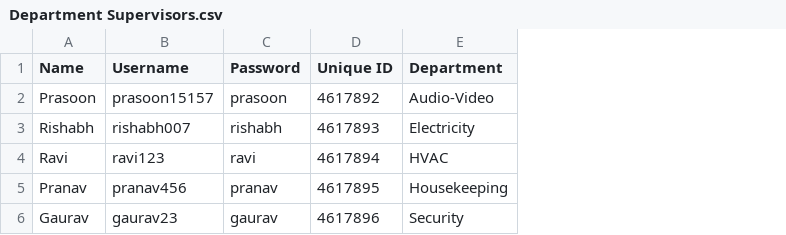
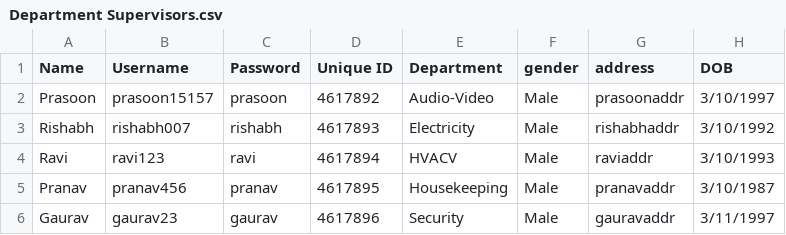
Before and after one commit to siddharthchandra/Advance-Programming, a CSV file: Department Supervisors.csv, drawn as a sheet; the diff names each change by its address in the sheet, - before the commit and + after, or states it on an @@ line.

Commit message:
Update Department Supervisors.csv

```diff
--- a/Department Supervisors.csv
+++ b/Department Supervisors.csv
+column F (gender), rows 2-6: all Male
+column G (address), rows 2-6: prasoonaddr | rishabhaddr | raviaddr | pranavaddr | gauravaddr
+column H (DOB), rows 2-6: 3/10/1997 | 3/10/1992 | 3/10/1993 | 3/10/1987 | 3/11/1997
-E4 (Department): HVAC
+E4 (Department): HVACV
```
